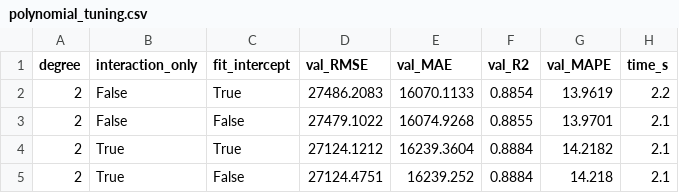
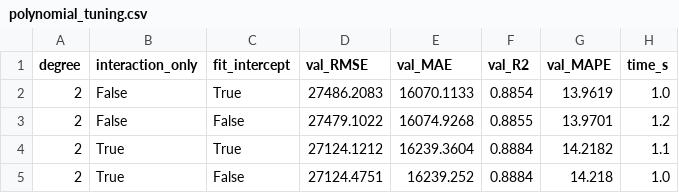
Before and after one commit to ashtonckj/Car-Price-Prediction, a CSV file: results/b1_tuned/polynomial_tuning.csv, drawn as a sheet.

```diff
--- a/results/b1_tuned/polynomial_tuning.csv
+++ b/results/b1_tuned/polynomial_tuning.csv
@@ -1,5 +1,5 @@
 degree,interaction_only,fit_intercept,val_RMSE,val_MAE,val_R2,val_MAPE,time_s
-2,False,True,27486.2083,16070.1133,0.8854,13.9619,2.2
-2,False,False,27479.1022,16074.9268,0.8855,13.9701,2.1
-2,True,True,27124.1212,16239.3604,0.8884,14.2182,2.1
-2,True,False,27124.4751,16239.252,0.8884,14.218,2.1
+2,False,True,27486.2083,16070.1133,0.8854,13.9619,1.0
+2,False,False,27479.1022,16074.9268,0.8855,13.9701,1.2
+2,True,True,27124.1212,16239.3604,0.8884,14.2182,1.1
+2,True,False,27124.4751,16239.252,0.8884,14.218,1.0
```
Also changed, not shown: results/b1_tuned/ridge_tuning.csv, results/comparison/b1_tuned_table.csv, 12 other files.
